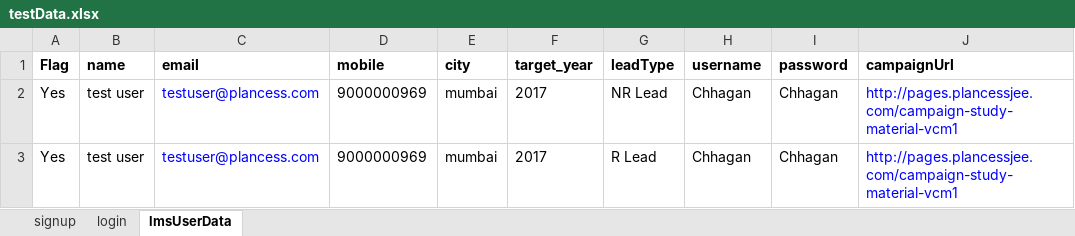
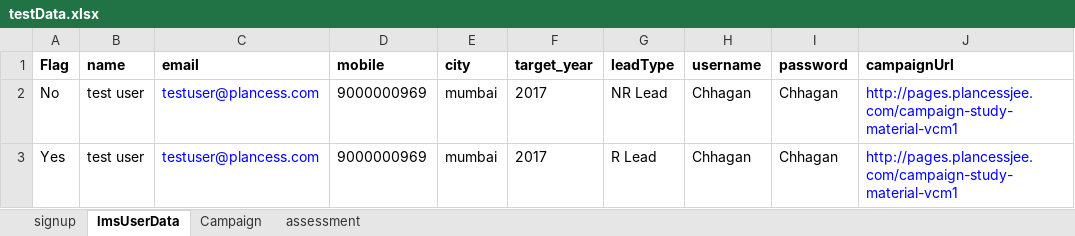
Before and after one commit to clmathuriya/webdriver, an Excel workbook: src/main/resources/testData.xlsx, sheet lmsUserData, drawn as a sheet; only a part is shown; values as stored, in another font and other column widths than the file's, no borders; the diff names each change by its address in the sheet, - before the commit and + after, or states it on an @@ line.

Commit message:
addded create campaign test and takeTest test

```diff
--- a/src/main/resources/testData.xlsx (sheet lmsUserData)
+++ b/src/main/resources/testData.xlsx (sheet lmsUserData)
-sheet tab: login
+sheet tab: Campaign
+sheet tab: assessment
-A2 (Flag): Yes
+A2 (Flag): No
```
Also changed, not shown: 8 other files.
